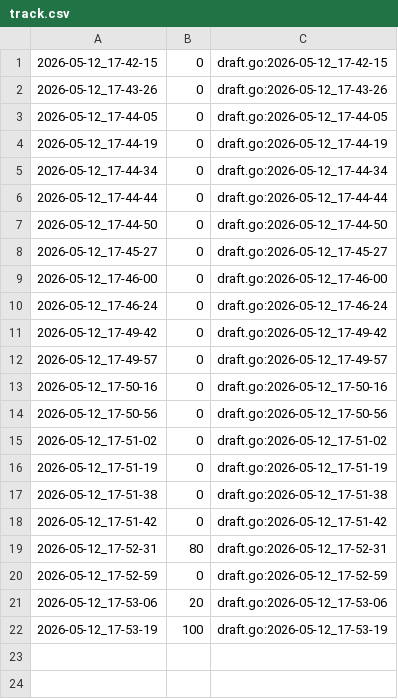
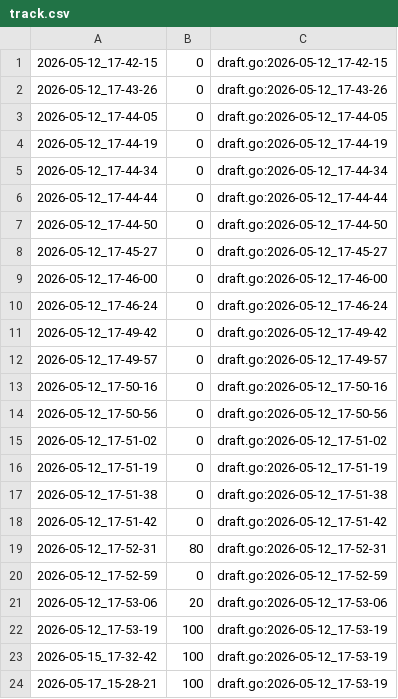
Before and after one commit to qxcode-course/fup-dd-playground-dangolim, a CSV file: .tko/track/fup@ceu/track.csv, drawn as a sheet.

```diff
--- a/.tko/track/fup@ceu/track.csv
+++ b/.tko/track/fup@ceu/track.csv
@@ -22 +22,3 @@
 2026-05-12_17-53-19,100,draft.go:2026-05-12_17-53-19
+2026-05-15_17-32-42,100,draft.go:2026-05-12_17-53-19
+2026-05-17_15-28-21,100,draft.go:2026-05-12_17-53-19
```
Also changed, not shown: 24 other files.
